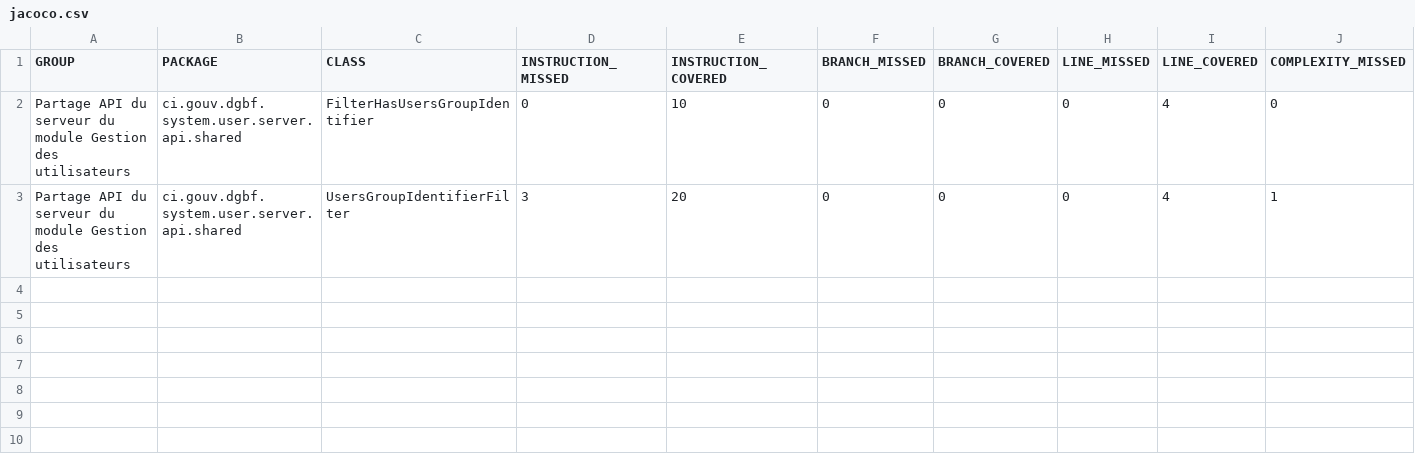
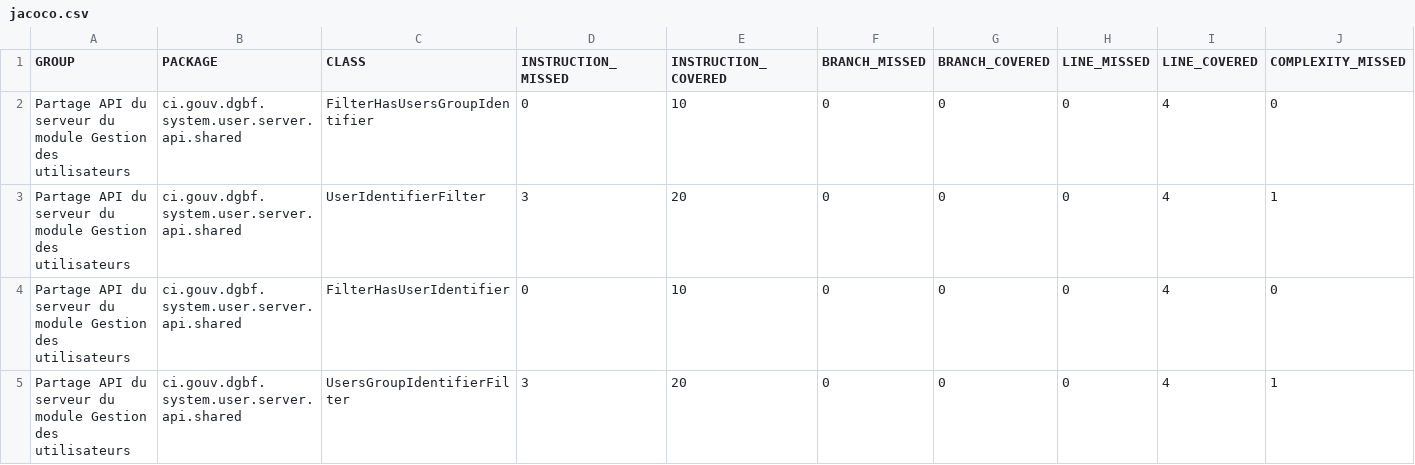
Before and after one commit to devlopper/org.cyk.maven.site, a CSV file: pom-core-jakarta/pom-server-api-jakarta/user-server-api-shared/jacoco/jacoco.csv, drawn as a sheet; only a part is shown; rows hold the shown columns only; the diff names each change by its address in the sheet, - before the commit and + after, or states it on an @@ line.

```diff
--- a/pom-core-jakarta/pom-server-api-jakarta/user-server-api-shared/jacoco/jacoco.csv
+++ b/pom-core-jakarta/pom-server-api-jakarta/user-server-api-shared/jacoco/jacoco.csv
+row 3: Partage API du serveur du module Gestion des utilisateurs | ci.gouv.dgbf.system.user.server.api.shared | UserIdentifierFilter | 3 | 20 | 0 | 0 | 0 | 4 | 1
+row 4: Partage API du serveur du module Gestion des utilisateurs | ci.gouv.dgbf.system.user.server.api.shared | FilterHasUserIdentifier | 0 | 10 | 0 | 0 | 0 | 4 | 0
```
Also changed, not shown: 43 other files.
